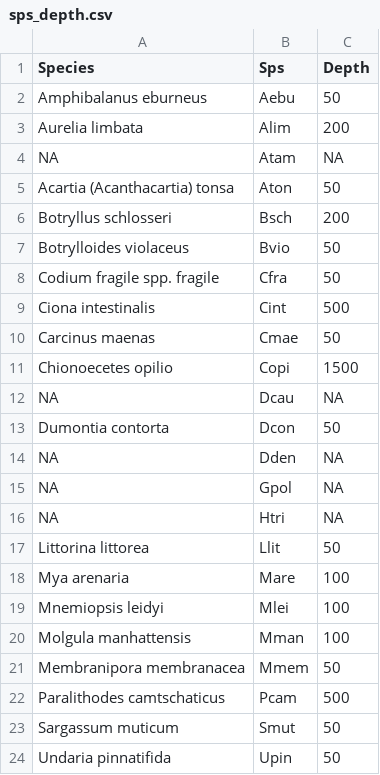
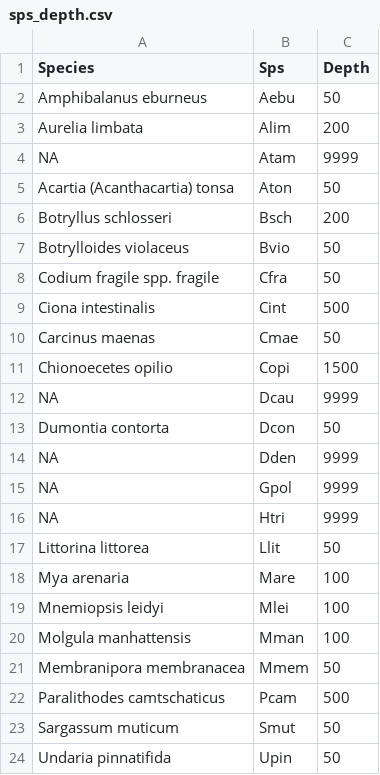
Before and after one commit to robwschlegel/ArcticInvasion, a CSV file: metadata/sps_depth.csv, drawn as a sheet.

Commit message:
Change NA depths to 9999

```diff
--- a/metadata/sps_depth.csv
+++ b/metadata/sps_depth.csv
@@ -3,3 +3,3 @@ Amphibalanus eburneus,Aebu,50
 Aurelia limbata,Alim,200
-NA,Atam,NA
+NA,Atam,9999
 Acartia (Acanthacartia) tonsa,Aton,50
@@ -11,7 +11,7 @@ Carcinus maenas,Cmae,50
 Chionoecetes opilio,Copi,1500
-NA,Dcau,NA
+NA,Dcau,9999
 Dumontia contorta,Dcon,50
-NA,Dden,NA
-NA,Gpol,NA
-NA,Htri,NA
+NA,Dden,9999
+NA,Gpol,9999
+NA,Htri,9999
 Littorina littorea,Llit,50
```
